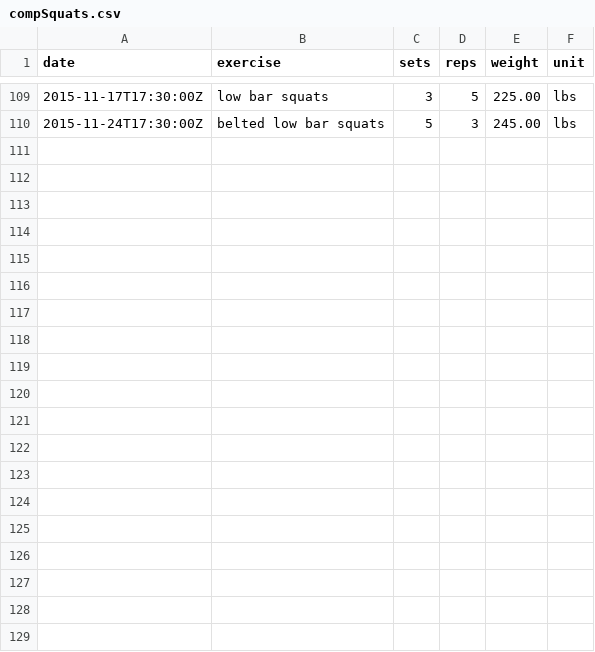
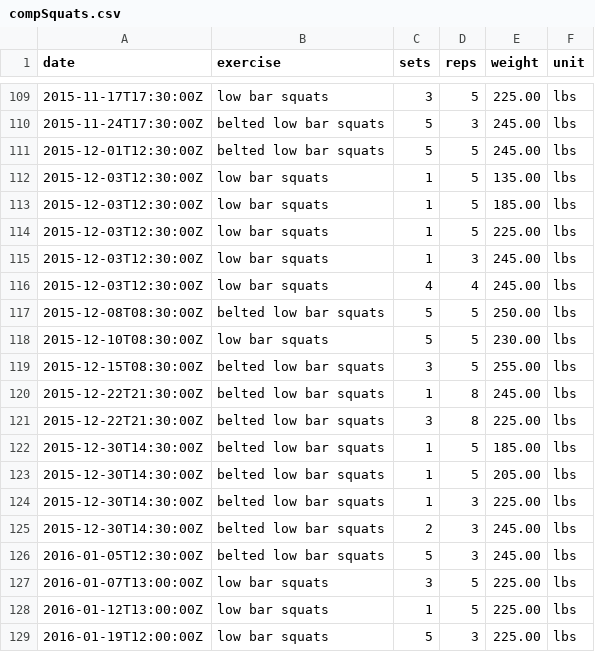
Before and after one commit to jonfk/training-log-analysis, a CSV file: ipython/data/compSquats.csv, drawn as a sheet; only a part is shown, gaps mark what is left out.

```diff
--- a/ipython/data/compSquats.csv
+++ b/ipython/data/compSquats.csv
@@ -110 +110,20 @@ date,exercise,sets,reps,weight,unit
 2015-11-24T17:30:00Z,belted low bar squats,5,3,245.00,lbs
+2015-12-01T12:30:00Z,belted low bar squats,5,5,245.00,lbs
+2015-12-03T12:30:00Z,low bar squats,1,5,135.00,lbs
+2015-12-03T12:30:00Z,low bar squats,1,5,185.00,lbs
+2015-12-03T12:30:00Z,low bar squats,1,5,225.00,lbs
+2015-12-03T12:30:00Z,low bar squats,1,3,245.00,lbs
+2015-12-03T12:30:00Z,low bar squats,4,4,245.00,lbs
+2015-12-08T08:30:00Z,belted low bar squats,5,5,250.00,lbs
+2015-12-10T08:30:00Z,low bar squats,5,5,230.00,lbs
+2015-12-15T08:30:00Z,belted low bar squats,3,5,255.00,lbs
+2015-12-22T21:30:00Z,belted low bar squats,1,8,245.00,lbs
+2015-12-22T21:30:00Z,belted low bar squats,3,8,225.00,lbs
+2015-12-30T14:30:00Z,belted low bar squats,1,5,185.00,lbs
+2015-12-30T14:30:00Z,belted low bar squats,1,5,205.00,lbs
+2015-12-30T14:30:00Z,belted low bar squats,1,3,225.00,lbs
+2015-12-30T14:30:00Z,belted low bar squats,2,3,245.00,lbs
+2016-01-05T12:30:00Z,belted low bar squats,5,3,245.00,lbs
+2016-01-07T13:00:00Z,low bar squats,3,5,225.00,lbs
+2016-01-12T13:00:00Z,low bar squats,1,5,225.00,lbs
+2016-01-19T12:00:00Z,low bar squats,5,3,225.00,lbs
```
Also changed, not shown: ipython/data/allSquats.csv, ipython/data/bench.csv, 5 other files.
